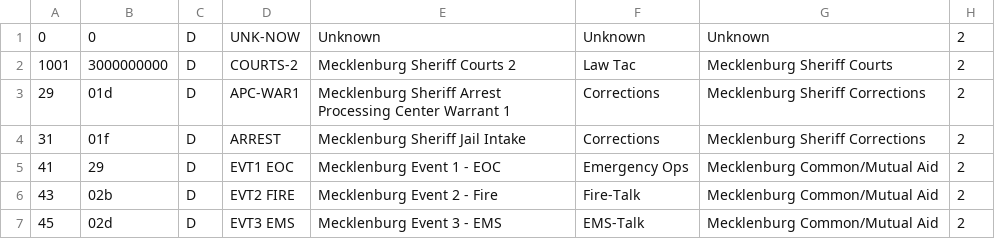
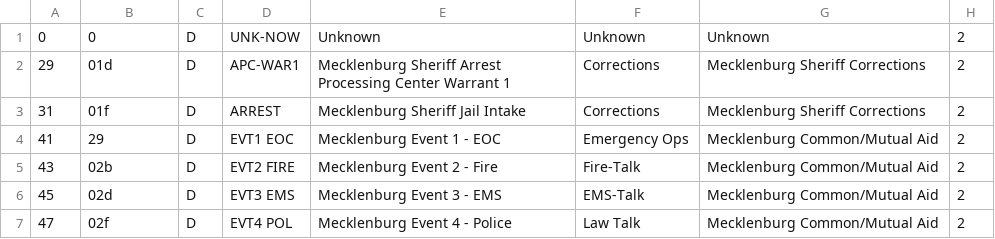
Before and after one commit to Treehouseman/trunk-recorder, a CSV file: charlotte_cabarrus/Cabarrus.csv, drawn as a sheet; only a part is shown; the shorter side is filled out with more unchanged rows.

```diff
--- a/charlotte_cabarrus/Cabarrus.csv
+++ b/charlotte_cabarrus/Cabarrus.csv
@@ -1,3 +1,2 @@
 0,0,D,UNK-NOW,Unknown,Unknown,Unknown,2
-1001,3000000000,D,COURTS-2,Mecklenburg Sheriff Courts 2,Law Tac,Mecklenburg Sheriff Courts,2
 29,01d,D,APC-WAR1,Mecklenburg Sheriff Arrest Processing Center Warrant 1,Corrections,Mecklenburg Sheriff Corrections,2
```
Also changed, not shown: 2 other files.
